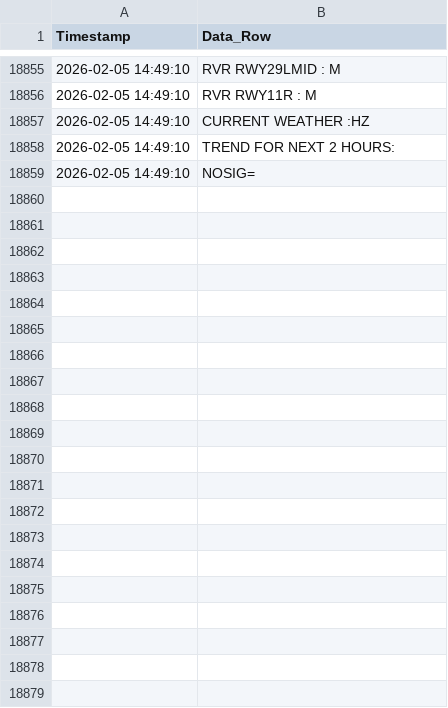
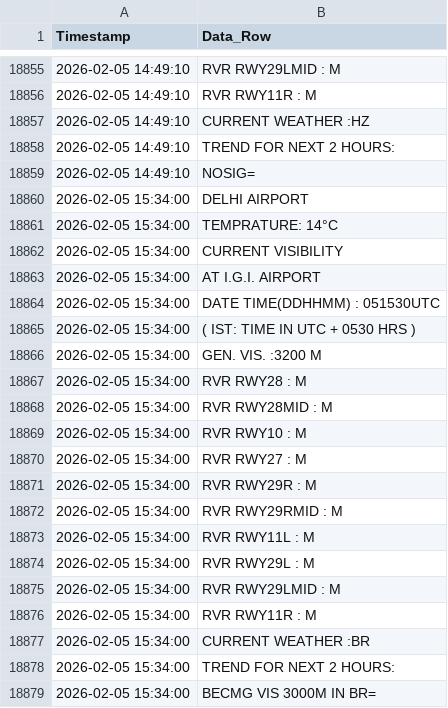
Before and after one commit to saranshhh/fog_log_checker_delhi, a CSV file: delhi_fog_data.csv, drawn as a sheet; only a part is shown, gaps mark what is left out; the diff names each change by its address in the sheet, - before the commit and + after, or states it on an @@ line.

```diff
--- a/delhi_fog_data.csv
+++ b/delhi_fog_data.csv
+row 18860: 2026-02-05 15:34:00 | DELHI AIRPORT
+row 18861: 2026-02-05 15:34:00 | TEMPRATURE: 14°C
+row 18862: 2026-02-05 15:34:00 | CURRENT VISIBILITY
+row 18863: 2026-02-05 15:34:00 | AT I.G.I. AIRPORT
+row 18864: 2026-02-05 15:34:00 | DATE TIME(DDHHMM) : 051530UTC
+row 18865: 2026-02-05 15:34:00 | ( IST: TIME IN UTC + 0530 HRS )
+row 18866: 2026-02-05 15:34:00 | GEN. VIS. :3200 M
+row 18867: 2026-02-05 15:34:00 | RVR RWY28 : M
+row 18868: 2026-02-05 15:34:00 | RVR RWY28MID : M
+row 18869: 2026-02-05 15:34:00 | RVR RWY10 : M
+row 18870: 2026-02-05 15:34:00 | RVR RWY27 : M
+row 18871: 2026-02-05 15:34:00 | RVR RWY29R : M
+row 18872: 2026-02-05 15:34:00 | RVR RWY29RMID : M
+row 18873: 2026-02-05 15:34:00 | RVR RWY11L : M
+row 18874: 2026-02-05 15:34:00 | RVR RWY29L : M
+row 18875: 2026-02-05 15:34:00 | RVR RWY29LMID : M
+row 18876: 2026-02-05 15:34:00 | RVR RWY11R : M
+row 18877: 2026-02-05 15:34:00 | CURRENT WEATHER :BR
+row 18878: 2026-02-05 15:34:00 | TREND FOR NEXT 2 HOURS:
+row 18879: 2026-02-05 15:34:00 | BECMG VIS 3000M IN BR=
```
